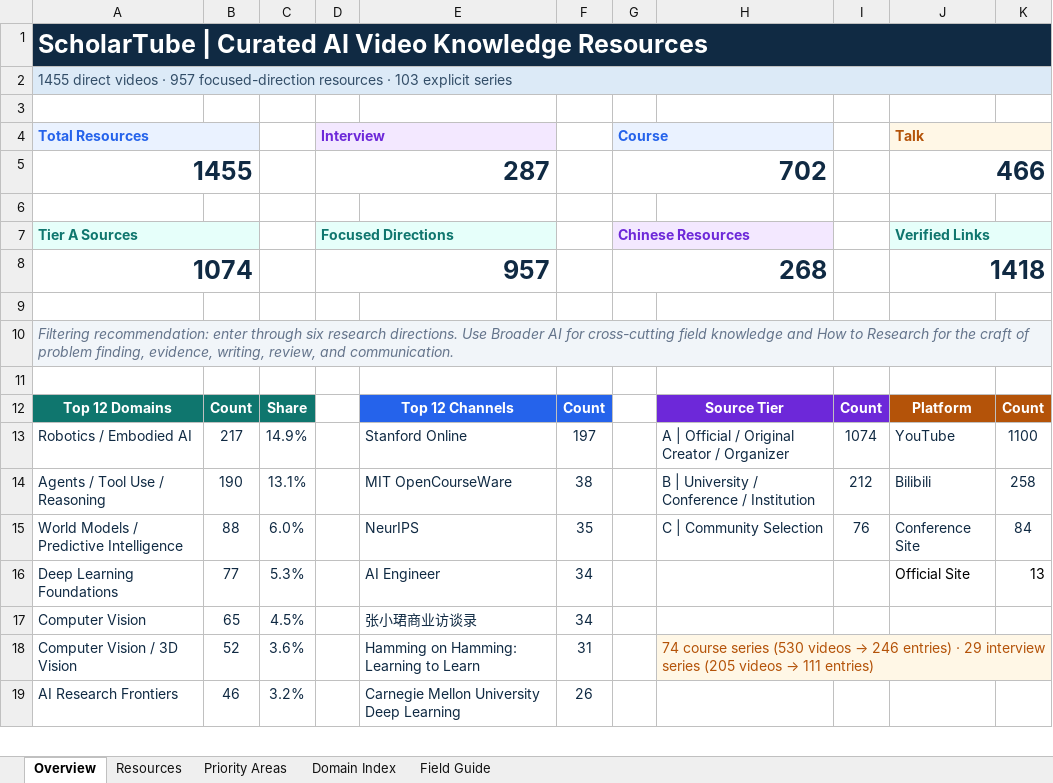
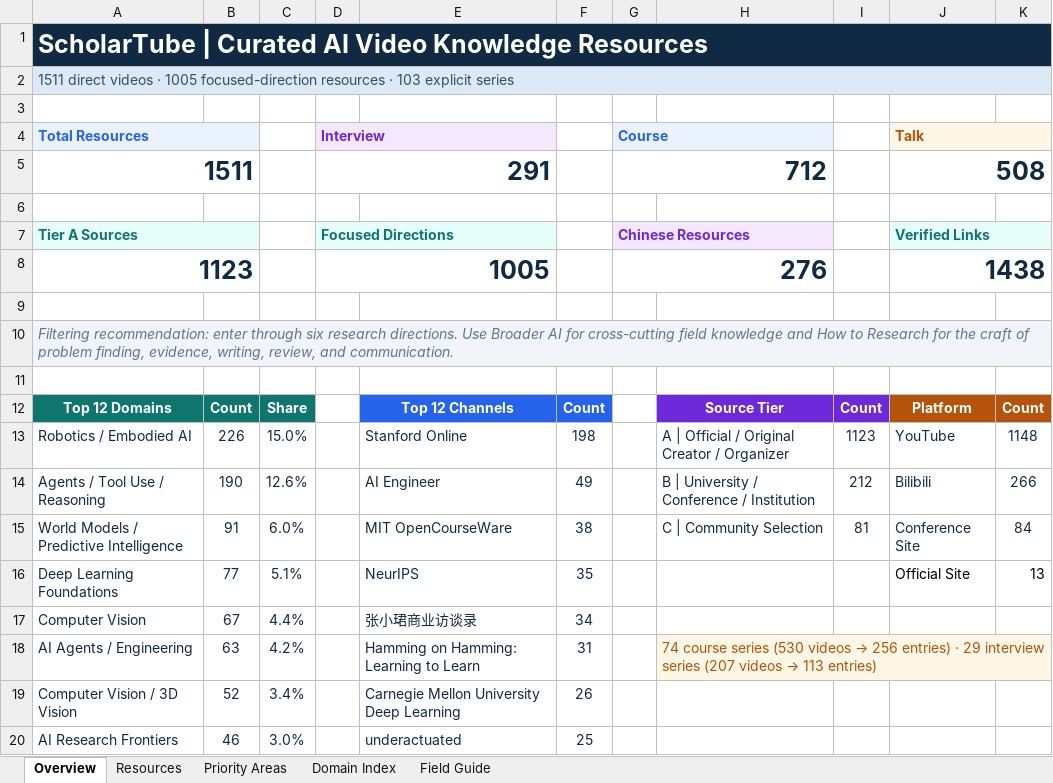
Before and after one commit to OpenEnvision/ScholarTube, an Excel workbook: data/scholar_tube_seed_list.xlsx, sheet Overview, drawn as a sheet; only a part is shown; values as stored, in another font and other column widths than the file's, no borders; removed rows and columns are numbered as before the commit, all else as after; the diff covers the shown part only; the diff names each change by its address in the sheet, - before the commit and + after, or states it on an @@ line.

Commit message:
content: add 28 curated videos for October 18 weekly update

```diff
--- a/data/scholar_tube_seed_list.xlsx (sheet Overview)
+++ b/data/scholar_tube_seed_list.xlsx (sheet Overview)
-A2 (Total Resources): 1455 direct videos · 957 focused-direction resources…
+A2 (Total Resources): 1511 direct videos · 1005 focused-direction resources…
-row 5: 1455 |  |  | 287 |  |  | 702 |  |  | 466
+row 5: 1511 |  |  | 291 |  |  | 712 |  |  | 508
-row 8: 1074 |  |  | 957 |  |  | 268 |  |  | 1418
+row 8: 1123 |  |  | 1005 |  |  | 276 |  |  | 1438
-B13: 217
+B13: 226
-C13: 14.9%
+C13: 15.0%
-F13: 197
+F13: 198
-I13: 1074
+I13: 1123
-K13: 1100
+K13: 1148
-C14: 13.1%
+C14: 12.6%
-E14: MIT OpenCourseWare
+E14: AI Engineer
-F14: 38
+F14: 49
-K14: 258
+K14: 266
-B15: 88
+B15: 91
-E15: NeurIPS
+E15: MIT OpenCourseWare
-F15: 35
+F15: 38
-I15: 76
+I15: 81
-C16: 5.3%
+C16: 5.1%
-E16: AI Engineer
+E16: NeurIPS
-F16: 34
+F16: 35
-B17: 65
+B17: 67
-C17: 4.5%
+C17: 4.4%
+row 18: AI Agents / Engineering | 63 | 4.2% |  | Hamming on Hamming: Learning to Learn | 31 |  | 74 course series (530 videos → 256 entries) · 29 interview series (207 videos → 113 entries)
-C19: 3.6%
+C19: 3.4%
-E19: Hamming on Hamming: Learning to Learn
+E19: Carnegie Mellon University Deep Learning
-F19: 31
+F19: 26
@@ H19: 74 course series (530 videos → 246 entries) · 29 interview series (205 videos → 111 entries) → (empty) @@
-H19:K19 fill: #FFF7E6
+H19:K19 fill: none
-H18:K18 merged
-C20: 3.2%
+C20: 3.0%
-E20: Carnegie Mellon University Deep Learning
+E20: underactuated
-F20: 26
+F20: 25
```
Also changed, not shown: 1 removed row and 3 edited cells elsewhere in this sheet, sheet Resources, sheet Domain Index, sheet Priority Areas, sheet Field Guide, formulas that keep their value, 11 other files.
